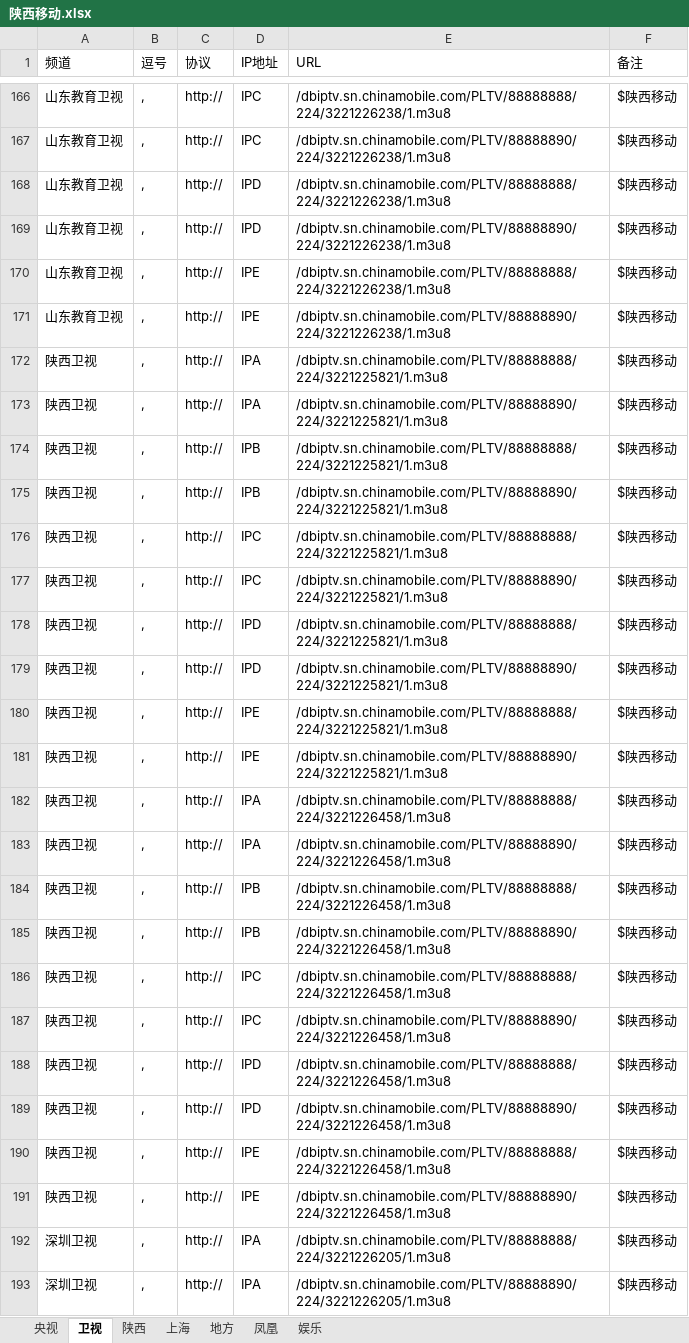
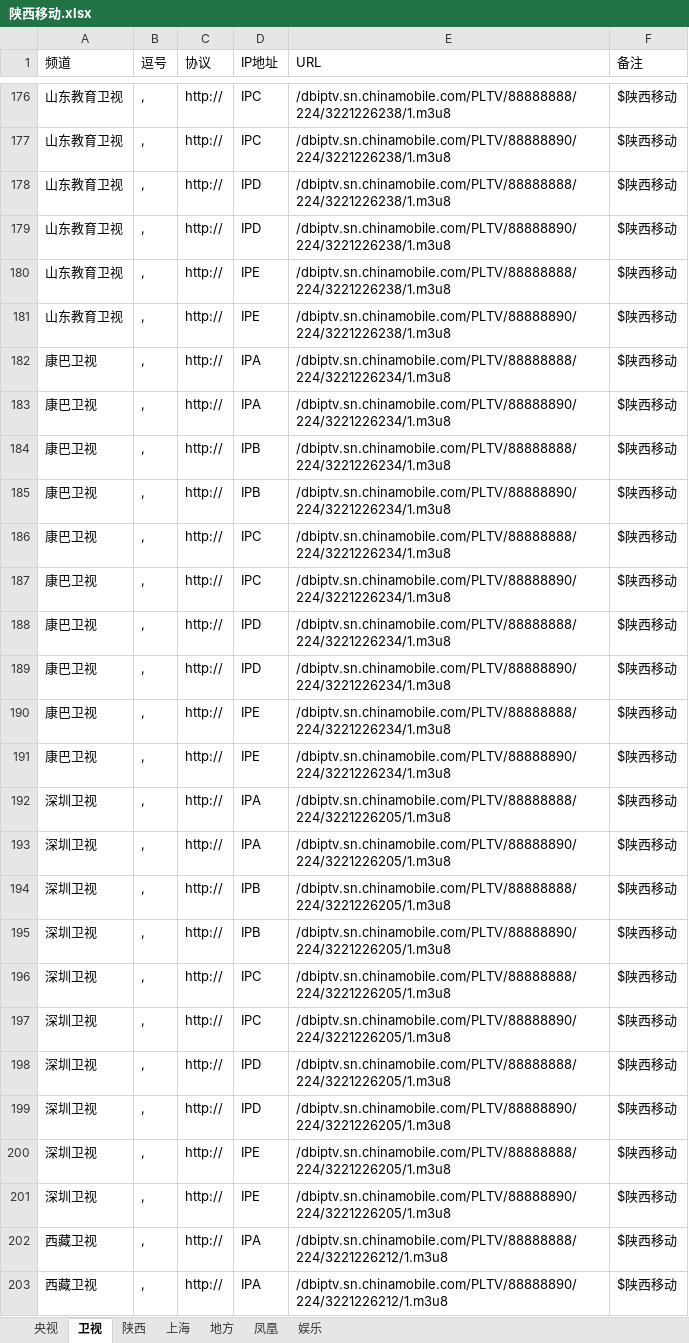
Before and after one commit to Alonso0729/Television, an Excel workbook: IPV6直播源汇总/陕西移动.xlsx, sheet 卫视, drawn as a sheet; only a part is shown, gaps mark what is left out; the shorter side is filled out with more unchanged rows; values as stored, in another font and other column widths than the file's, no borders; removed rows and columns are numbered as before the commit, all else as after; the diff covers the shown part only; the diff names each change by its address in the sheet, - before the commit and + after, or states it on an @@ line.

```diff
--- a/IPV6直播源汇总/陕西移动.xlsx (sheet 卫视)
+++ b/IPV6直播源汇总/陕西移动.xlsx (sheet 卫视)
-row 172: 陕西卫视 | , | http:// | IPA | /dbiptv.sn.chinamobile.com/PLTV/88888888/224/3221225821/1.m3u8 | $陕西移动
-row 173: 陕西卫视 | , | http:// | IPA | /dbiptv.sn.chinamobile.com/PLTV/88888890/224/3221225821/1.m3u8 | $陕西移动
-row 174: 陕西卫视 | , | http:// | IPB | /dbiptv.sn.chinamobile.com/PLTV/88888888/224/3221225821/1.m3u8 | $陕西移动
-row 175: 陕西卫视 | , | http:// | IPB | /dbiptv.sn.chinamobile.com/PLTV/88888890/224/3221225821/1.m3u8 | $陕西移动
-row 176: 陕西卫视 | , | http:// | IPC | /dbiptv.sn.chinamobile.com/PLTV/88888888/224/3221225821/1.m3u8 | $陕西移动
-row 177: 陕西卫视 | , | http:// | IPC | /dbiptv.sn.chinamobile.com/PLTV/88888890/224/3221225821/1.m3u8 | $陕西移动
-row 178: 陕西卫视 | , | http:// | IPD | /dbiptv.sn.chinamobile.com/PLTV/88888888/224/3221225821/1.m3u8 | $陕西移动
-row 179: 陕西卫视 | , | http:// | IPD | /dbiptv.sn.chinamobile.com/PLTV/88888890/224/3221225821/1.m3u8 | $陕西移动
-row 180: 陕西卫视 | , | http:// | IPE | /dbiptv.sn.chinamobile.com/PLTV/88888888/224/3221225821/1.m3u8 | $陕西移动
-row 181: 陕西卫视 | , | http:// | IPE | /dbiptv.sn.chinamobile.com/PLTV/88888890/224/3221225821/1.m3u8 | $陕西移动
-A182:A191 (频道): 陕西卫视
+A182:A191 (频道): 康巴卫视
-E182 (URL): /dbiptv.sn.chinamobile.com/PLTV/88888888/224/3221226458/1.m3u8
+E182 (URL): /dbiptv.sn.chinamobile.com/PLTV/88888888/224/3221226234/1.m3u8
-E183 (URL): /dbiptv.sn.chinamobile.com/PLTV/88888890/224/3221226458/1.m3u8
+E183 (URL): /dbiptv.sn.chinamobile.com/PLTV/88888890/224/3221226234/1.m3u8
-E184 (URL): /dbiptv.sn.chinamobile.com/PLTV/88888888/224/3221226458/1.m3u8
+E184 (URL): /dbiptv.sn.chinamobile.com/PLTV/88888888/224/3221226234/1.m3u8
-E185 (URL): /dbiptv.sn.chinamobile.com/PLTV/88888890/224/3221226458/1.m3u8
+E185 (URL): /dbiptv.sn.chinamobile.com/PLTV/88888890/224/3221226234/1.m3u8
-E186 (URL): /dbiptv.sn.chinamobile.com/PLTV/88888888/224/3221226458/1.m3u8
+E186 (URL): /dbiptv.sn.chinamobile.com/PLTV/88888888/224/3221226234/1.m3u8
-E187 (URL): /dbiptv.sn.chinamobile.com/PLTV/88888890/224/3221226458/1.m3u8
+E187 (URL): /dbiptv.sn.chinamobile.com/PLTV/88888890/224/3221226234/1.m3u8
-E188 (URL): /dbiptv.sn.chinamobile.com/PLTV/88888888/224/3221226458/1.m3u8
+E188 (URL): /dbiptv.sn.chinamobile.com/PLTV/88888888/224/3221226234/1.m3u8
-E189 (URL): /dbiptv.sn.chinamobile.com/PLTV/88888890/224/3221226458/1.m3u8
+E189 (URL): /dbiptv.sn.chinamobile.com/PLTV/88888890/224/3221226234/1.m3u8
-E190 (URL): /dbiptv.sn.chinamobile.com/PLTV/88888888/224/3221226458/1.m3u8
+E190 (URL): /dbiptv.sn.chinamobile.com/PLTV/88888888/224/3221226234/1.m3u8
-E191 (URL): /dbiptv.sn.chinamobile.com/PLTV/88888890/224/3221226458/1.m3u8
+E191 (URL): /dbiptv.sn.chinamobile.com/PLTV/88888890/224/3221226234/1.m3u8
```
Also changed, not shown: 10 added rows elsewhere in this sheet, sheet 央视, sheet 陕西, 2 other files.
